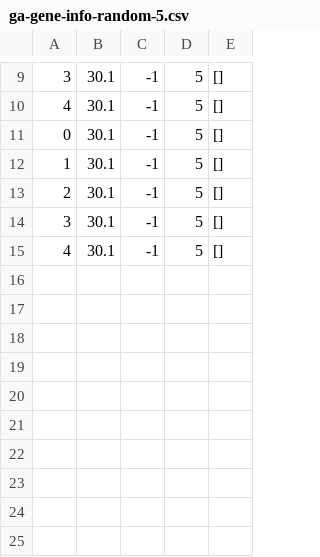
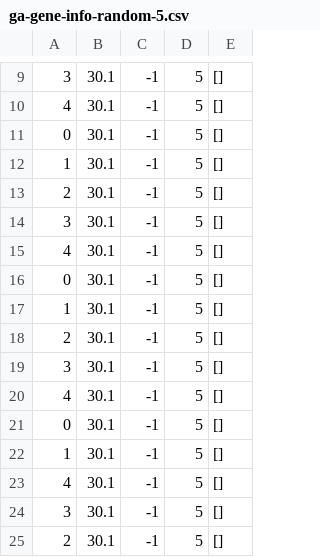
Before and after one commit to angsylvest/webots-genetic-algorithm, a CSV file: webots-simulation/graph-generation/collision-data/ga-gene-info-random-5.csv, drawn as a sheet; only a part is shown, gaps mark what is left out.

```diff
--- a/webots-simulation/graph-generation/collision-data/ga-gene-info-random-5.csv
+++ b/webots-simulation/graph-generation/collision-data/ga-gene-info-random-5.csv
@@ -15 +15,11 @@
 4,30.1,-1,5,[]
+0,30.1,-1,5,[]
+1,30.1,-1,5,[]
+2,30.1,-1,5,[]
+3,30.1,-1,5,[]
+4,30.1,-1,5,[]
+0,30.1,-1,5,[]
+1,30.1,-1,5,[]
+4,30.1,-1,5,[]
+3,30.1,-1,5,[]
+2,30.1,-1,5,[]
```
Also changed, not shown: webots-simulation/graph-generation/collision-data/ga-info-random-5.csv, 7 other files.
